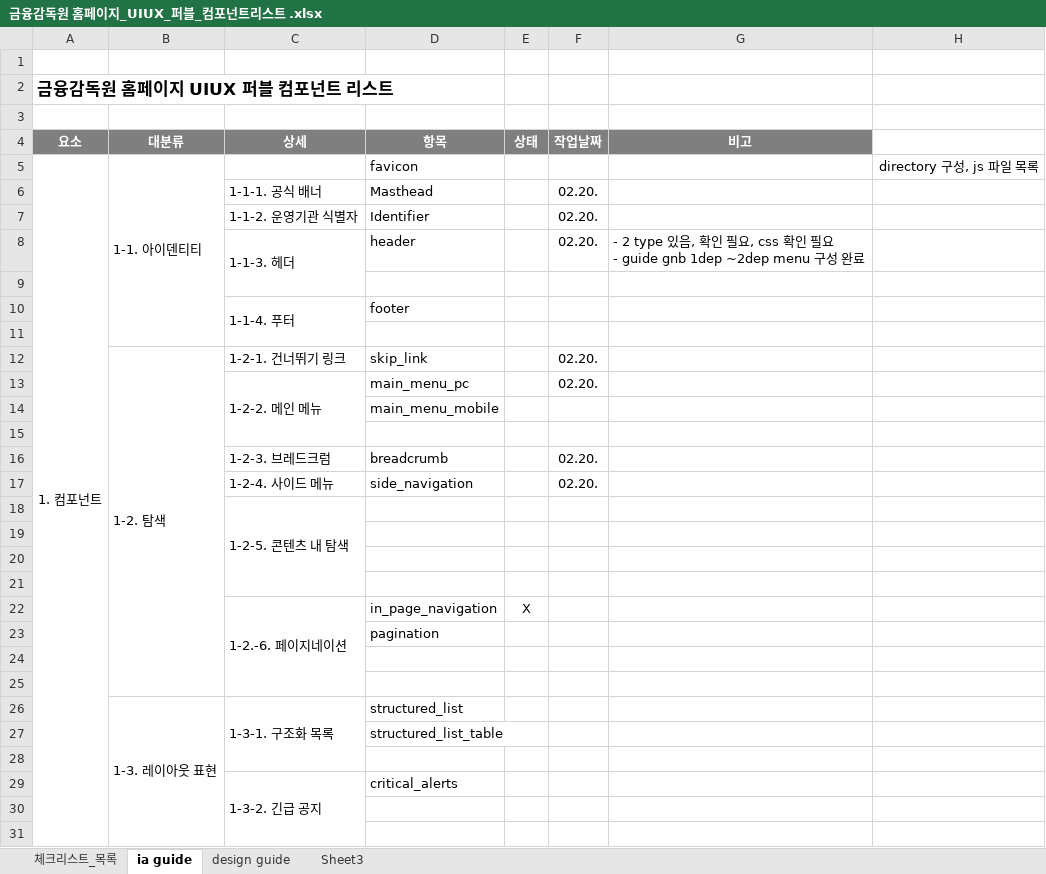
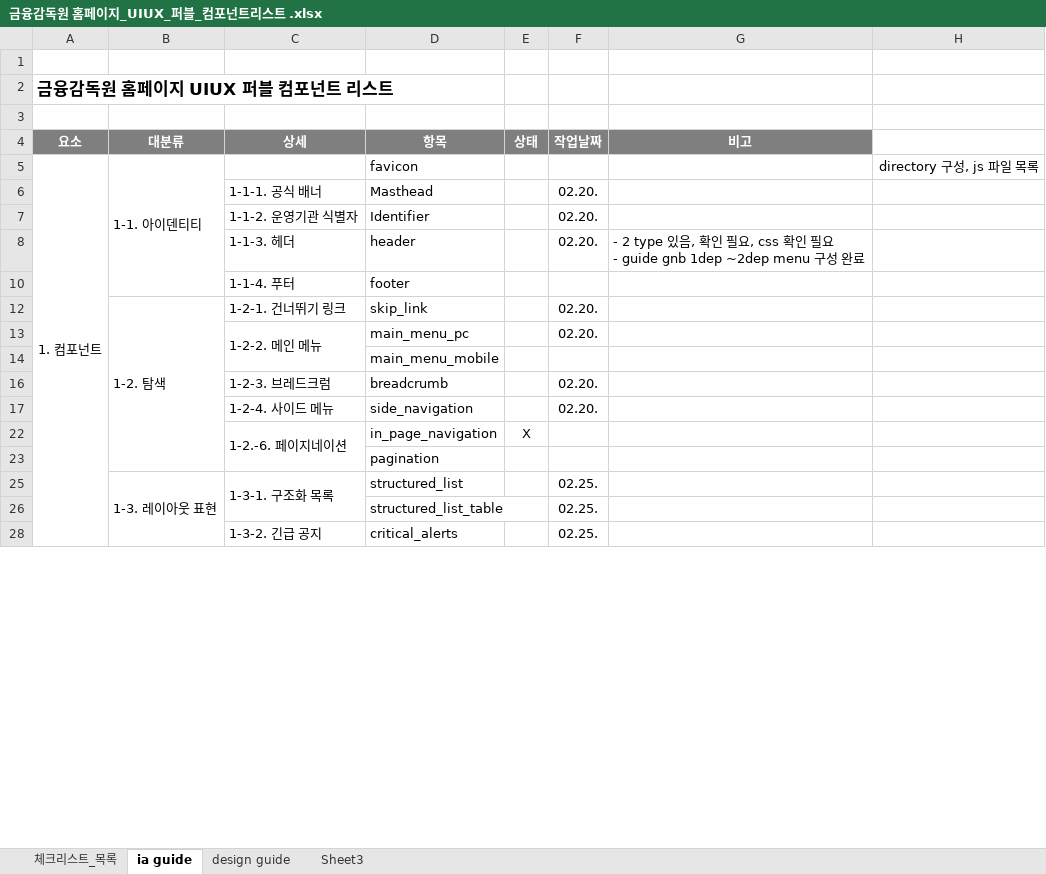
Before and after one commit to kameo88/fssGuide, an Excel workbook: doc/금융감독원 홈페이지_UIUX_퍼블_컴포넌트리스트 .xlsx, sheet ia guide, drawn as a sheet; only a part is shown; values as stored, in another font and other column widths than the file's, no borders; removed rows and columns are numbered as before the commit, all else as after; the diff covers the shown part only; the diff names each change by its address in the sheet, - before the commit and + after, or states it on an @@ line.

Commit message:
작업 진행 엑셀 문서 업데이트

```diff
--- a/doc/금융감독원 홈페이지_UIUX_퍼블_컴포넌트리스트 .xlsx (sheet ia guide)
+++ b/doc/금융감독원 홈페이지_UIUX_퍼블_컴포넌트리스트 .xlsx (sheet ia guide)
-C8:C9 merged
-row 9: (empty)
-C10:C11 merged
-row 11: (empty)
-row 15: (empty)
@@ row 18 hidden:  |  | 1-2-5. 콘텐츠 내 탐색 @@
-row 19: (empty)
-row 20: (empty)
-row 21: (empty)
-row 24: (empty)
-row 25: (empty)
-F25 (작업날짜): (empty)
+F25 (작업날짜): 02.25.
-row 27:  |  |  | structured_list_table
-row 26: (empty)
+row 26:  |  |  | structured_list_table |  | 02.25.
-C29:C31 merged
-F28 (작업날짜): (empty)
+F28 (작업날짜): 02.25.
-row 30: (empty)
-row 31: (empty)
```
Also changed, not shown: 40 removed rows, 11 hidden or unhidden rows, 29 edited cells and merged cells elsewhere in this sheet, hidden cells.
